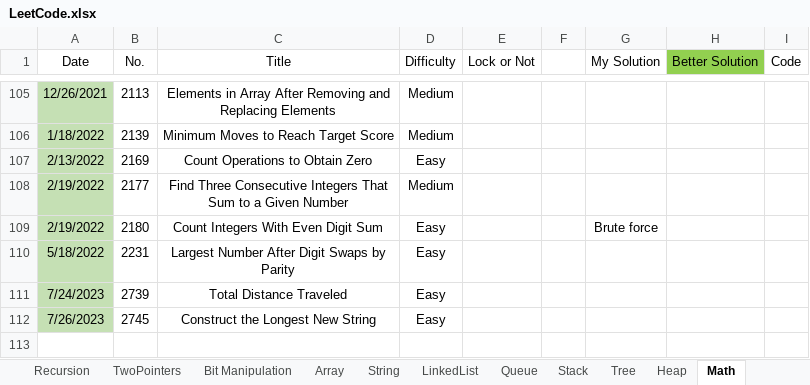
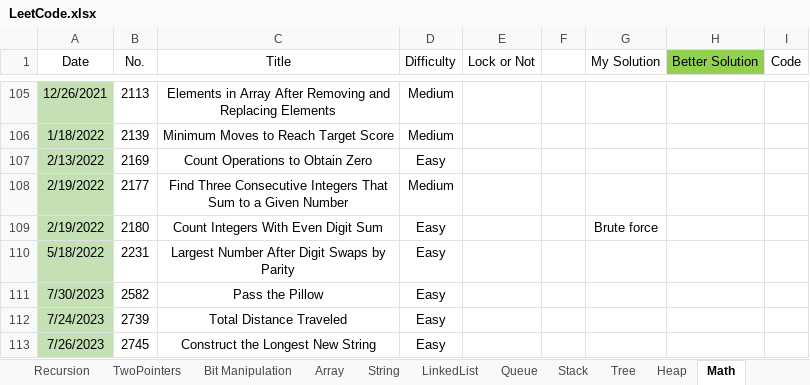
Before and after one commit to wenzhejiao/LeetCode, an Excel workbook: LeetCode.xlsx, sheet Math, drawn as a sheet; only a part is shown, gaps mark what is left out; values as stored, in another font and other column widths than the file's, no borders; conditional formats not drawn; the diff names each change by its address in the sheet, - before the commit and + after, or states it on an @@ line.

Commit message:
Solved problem 2582 Category: Math Difficulty: Easy

```diff
--- a/LeetCode.xlsx (sheet Math)
+++ b/LeetCode.xlsx (sheet Math)
+row 111: 7/30/2023 | 2582 | Pass the Pillow | Easy
```
Also changed, not shown: 1 other file.
